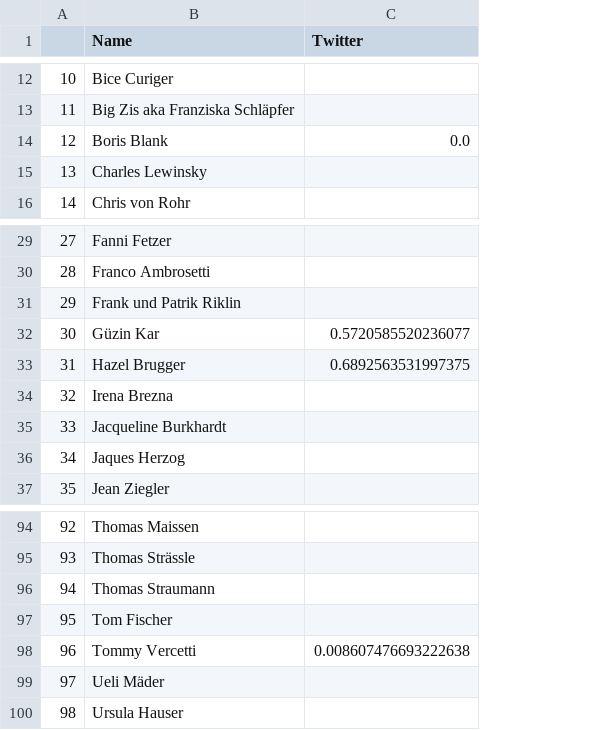
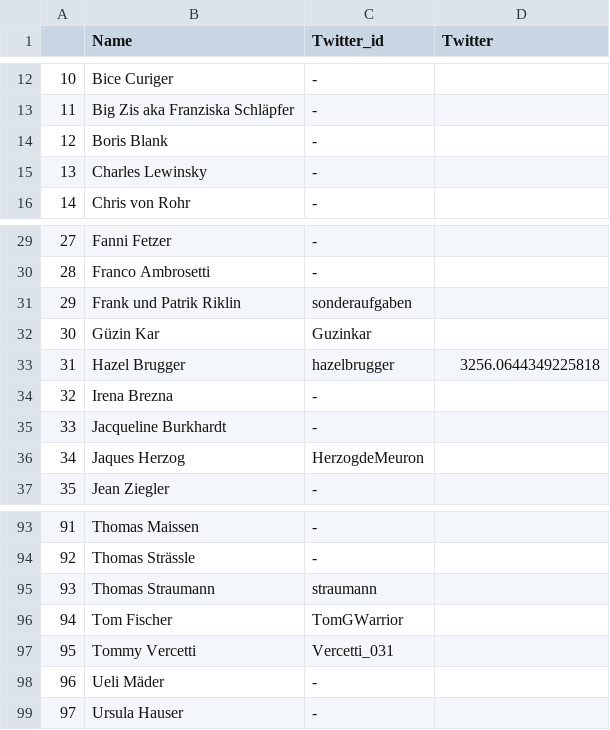
Before and after one commit to icknOrg/COINS_SwissThoughtleaders, a CSV file: Thoughtleader_Twitter.csv, drawn as a sheet; only a part is shown, gaps mark what is left out; addresses are those after the commit; the diff covers the shown part only; the diff names each change by its address in the sheet, - before the commit and + after, or states it on an @@ line.

```diff
--- a/Thoughtleader_Twitter.csv
+++ b/Thoughtleader_Twitter.csv
+column C (Twitter_id), rows 12-16: all -; rows 29-37: - | - | sonderaufgaben | Guzinkar | hazelbrugger | - | - | HerzogdeMeuron | -; rows 93-99: - | - | straumann | TomGWarrior | Vercetti_031 | - | -
-D14 (Twitter): 0.0
+D14 (Twitter): (empty)
-D32 (Twitter): 0.5720585520236077
+D32 (Twitter): (empty)
-D33 (Twitter): 0.6892563531997375
+D33 (Twitter): 3256.0644349225818
@@ column A renumbered from row 46 down @@
-D97 (Twitter): 0.008607476693222638
+D97 (Twitter): (empty)
```
Also changed, not shown: 1 removed row and 19 edited cells elsewhere in this file, 2 other files.
